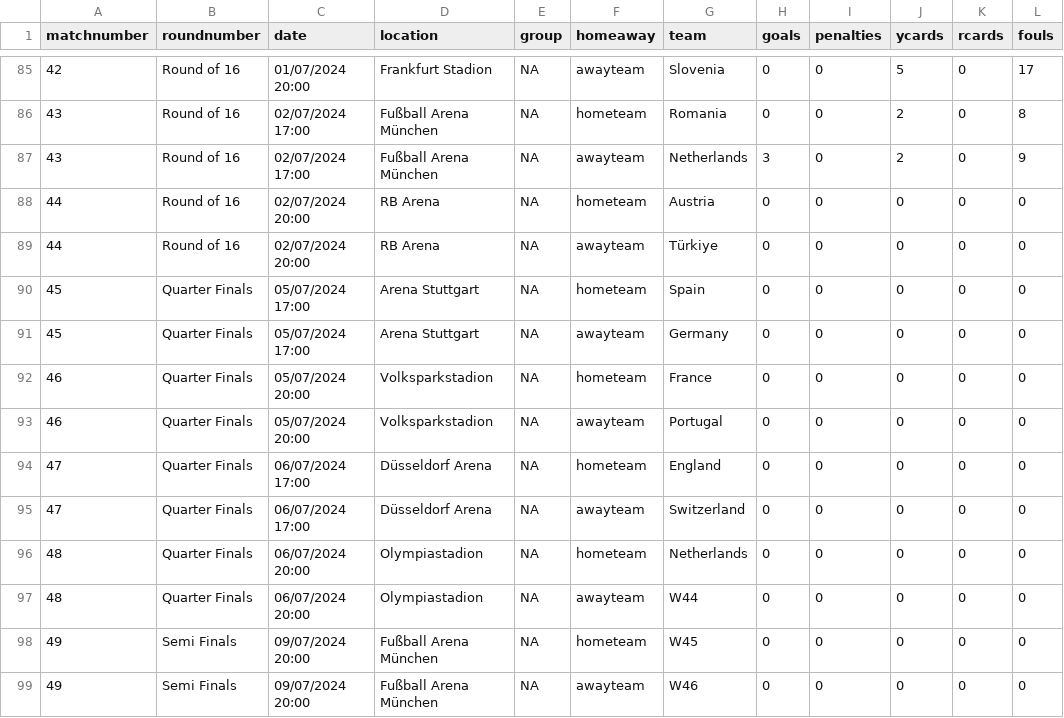
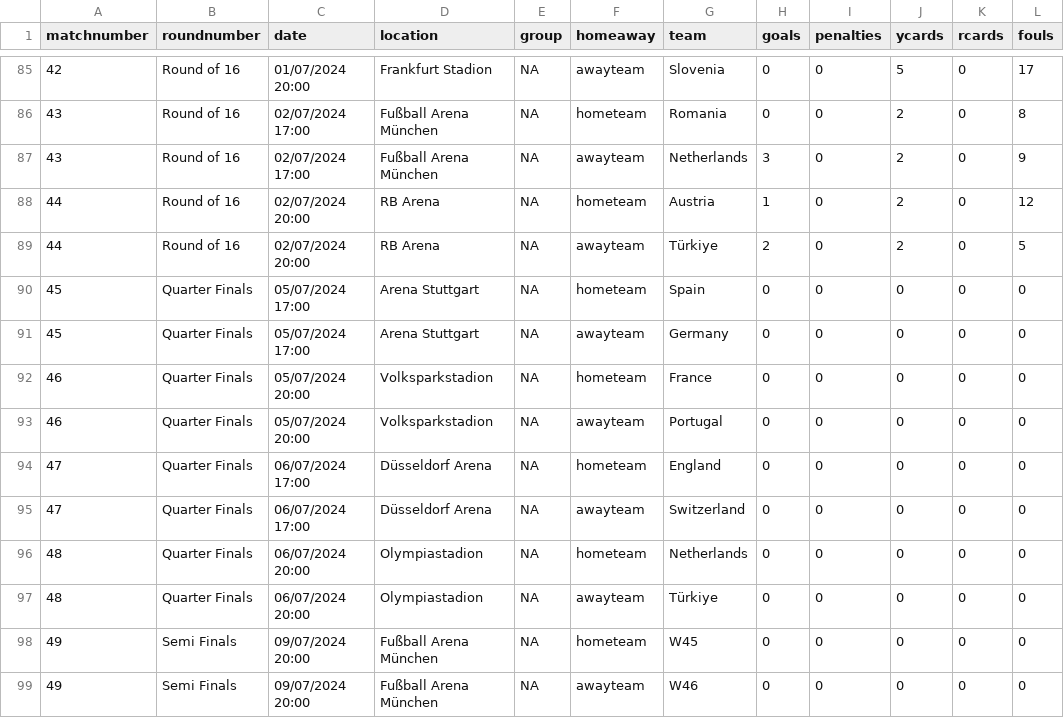
Before and after one commit to lee269/euro2024, a CSV file: data/matchdata.csv, drawn as a sheet; only a part is shown, gaps mark what is left out.

Commit message:
Match 44

```diff
--- a/data/matchdata.csv
+++ b/data/matchdata.csv
@@ -87,4 +87,4 @@ matchnumber,roundnumber,date,location,group,homeaway,team,goals,penalties,ycards
 43,Round of 16,02/07/2024 17:00,Fußball Arena München,NA,awayteam,Netherlands,3,0,2,0,9
-44,Round of 16,02/07/2024 20:00,RB Arena,NA,hometeam,Austria,0,0,0,0,0
-44,Round of 16,02/07/2024 20:00,RB Arena,NA,awayteam,Türkiye,0,0,0,0,0
+44,Round of 16,02/07/2024 20:00,RB Arena,NA,hometeam,Austria,1,0,2,0,12
+44,Round of 16,02/07/2024 20:00,RB Arena,NA,awayteam,Türkiye,2,0,2,0,5
 45,Quarter Finals,05/07/2024 17:00,Arena Stuttgart,NA,hometeam,Spain,0,0,0,0,0
@@ -96,3 +96,3 @@ matchnumber,roundnumber,date,location,group,homeaway,team,goals,penalties,ycards
 48,Quarter Finals,06/07/2024 20:00,Olympiastadion,NA,hometeam,Netherlands,0,0,0,0,0
-48,Quarter Finals,06/07/2024 20:00,Olympiastadion,NA,awayteam,W44,0,0,0,0,0
+48,Quarter Finals,06/07/2024 20:00,Olympiastadion,NA,awayteam,Türkiye,0,0,0,0,0
 49,Semi Finals,09/07/2024 20:00,Fußball Arena München,NA,hometeam,W45,0,0,0,0,0
```
Also changed, not shown: 1 other file.
